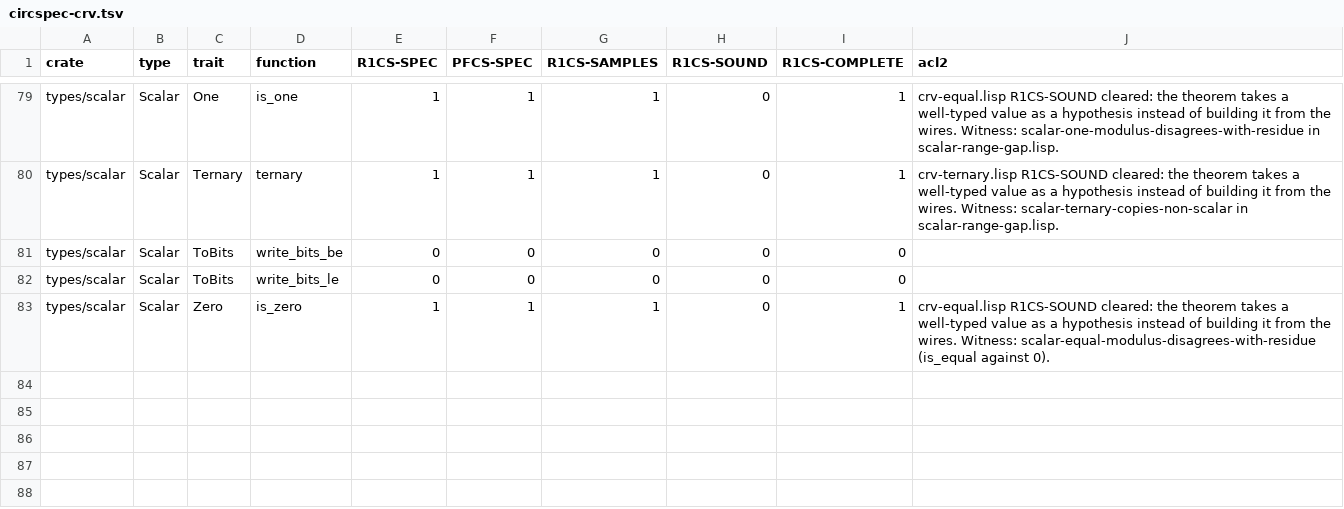
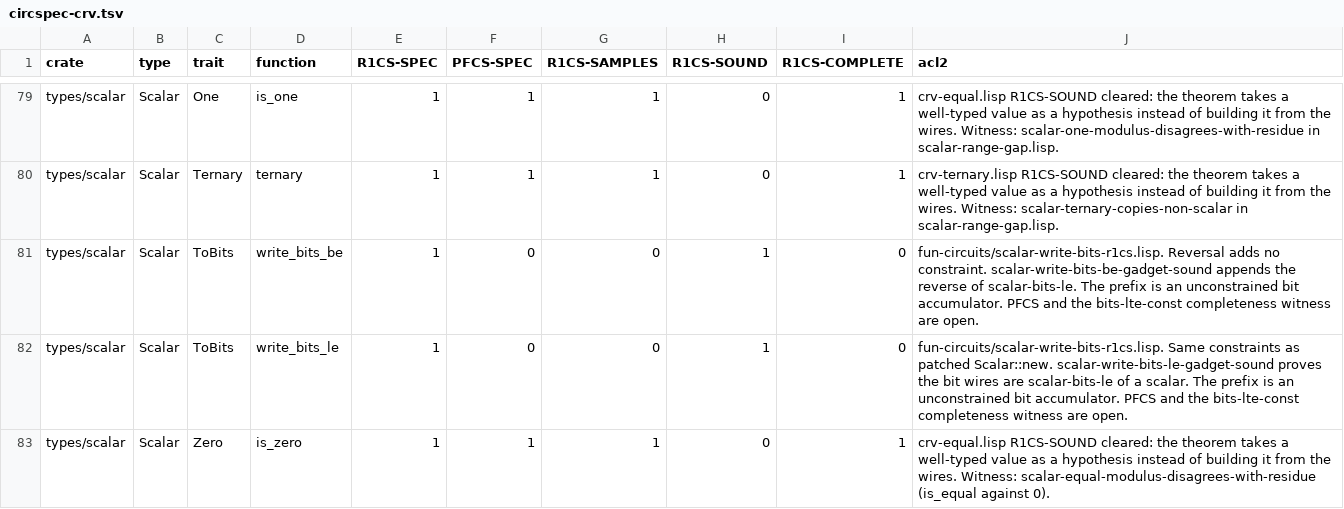
Before and after one commit to vicsn/acl2, a TSV file: books/projects/aleo/vm/circuits/fun-circuits/circspec-crv.tsv, drawn as a sheet; only a part is shown, gaps mark what is left out.

```diff
--- a/books/projects/aleo/vm/circuits/fun-circuits/circspec-crv.tsv
+++ b/books/projects/aleo/vm/circuits/fun-circuits/circspec-crv.tsv
@@ -80,4 +80,4 @@ types/scalar	Scalar	One	is_one	1	1	1	0	1	crv-equal.lisp R1CS-SOUND cleared: the
 types/scalar	Scalar	Ternary	ternary	1	1	1	0	1	crv-ternary.lisp R1CS-SOUND cleared: the theorem takes a well-typed value as a hypothesis instead of building it from the wires. Witness: scalar-ternary-copies-non-scalar in scalar-range-gap.lisp.
-types/scalar	Scalar	ToBits	write_bits_be	0	0	0	0	0	
-types/scalar	Scalar	ToBits	write_bits_le	0	0	0	0	0	
+types/scalar	Scalar	ToBits	write_bits_be	1	0	0	1	0	fun-circuits/scalar-write-bits-r1cs.lisp. Reversal adds no constraint. scalar-write-bits-be-gadget-sound appends the reverse of scalar-bits-le. The prefix is an unconstrained bit accumulator. PFCS and the bits-lte-const completeness witness are open.
+types/scalar	Scalar	ToBits	write_bits_le	1	0	0	1	0	fun-circuits/scalar-write-bits-r1cs.lisp. Same constraints as patched Scalar::new. scalar-write-bits-le-gadget-sound proves the bit wires are scalar-bits-le of a scalar. The prefix is an unconstrained bit accumulator. PFCS and the bits-lte-const completeness witness are open.
 types/scalar	Scalar	Zero	is_zero	1	1	1	0	1	crv-equal.lisp R1CS-SOUND cleared: the theorem takes a well-typed value as a hypothesis instead of building it from the wires. Witness: scalar-equal-modulus-disagrees-with-residue (is_equal against 0).
```
Also changed, not shown: aleovm_circuit_function_circspec_map.tsv, aleovm_circuit_function_formalisation_status.csv, 5 other files.
